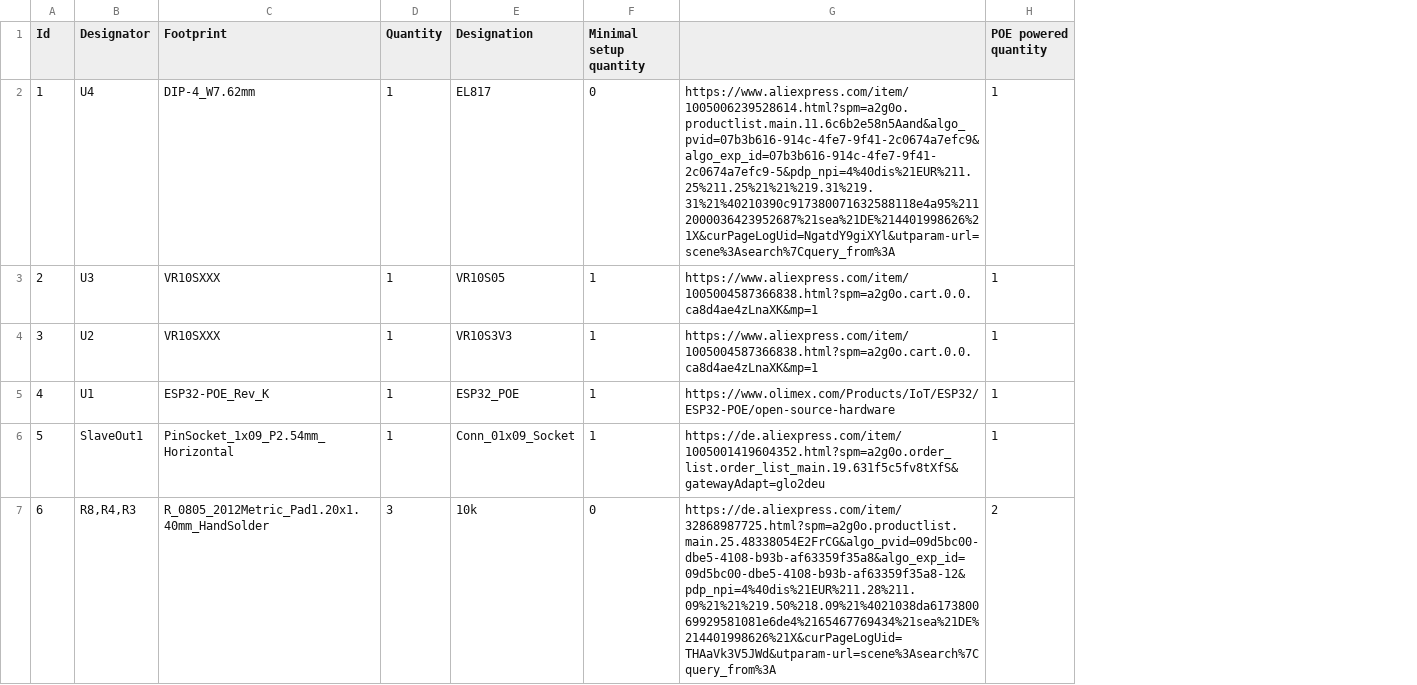
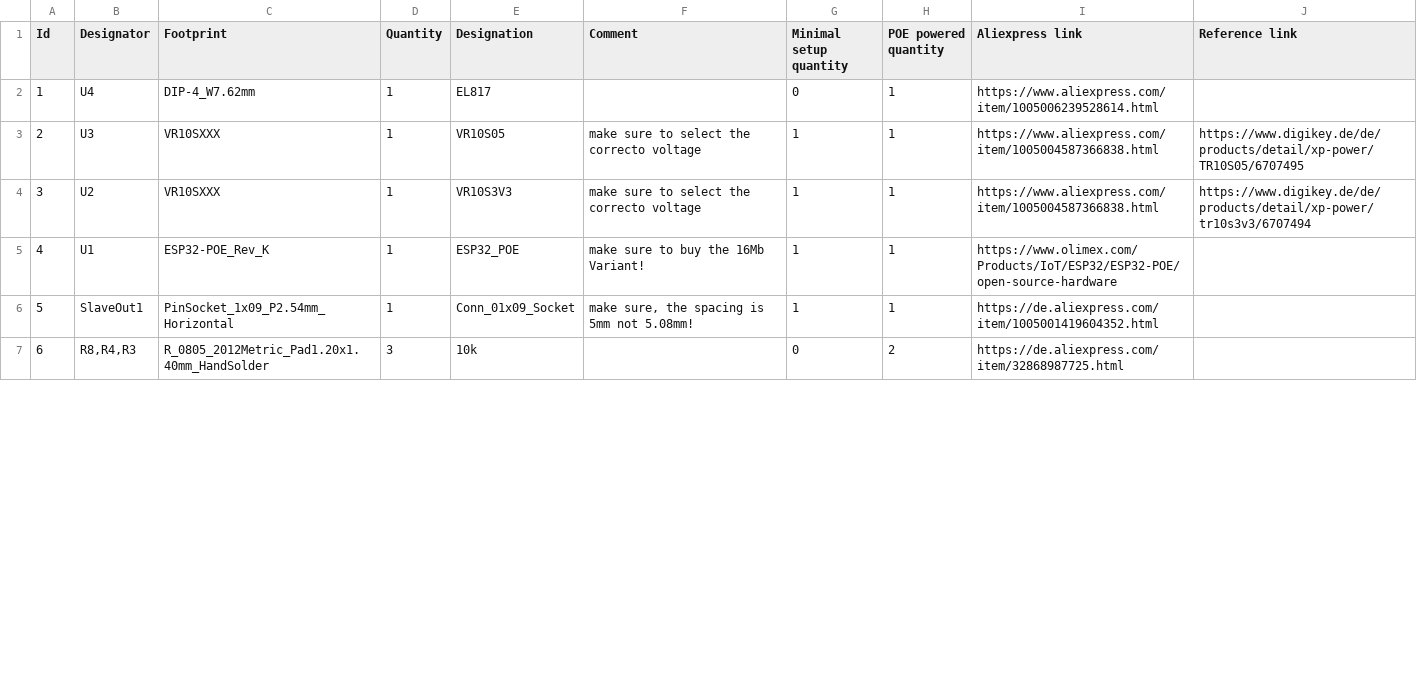
Before and after one commit to Feudal-Project/OpenDINRail, a CSV file: Controller-module/hardware/IO-module - V1.1 BOM.csv, drawn as a sheet; only a part is shown; removed rows and columns are numbered as before the commit, all else as after; the diff covers the shown part only; the diff names each change by its address in the sheet, - before the commit and + after, or states it on an @@ line.

```diff
--- a/Controller-module/hardware/IO-module - V1.1 BOM.csv
+++ b/Controller-module/hardware/IO-module - V1.1 BOM.csv
+column F (Comment), rows 3-6: make sure to select the correcto voltage | make sure to select the correcto voltage | make sure to buy the 16Mb Variant! | make sure, the spacing is 5mm not 5.08mm!
-column G, rows 2-7: https://www.aliexpress.com/item/1005006239528614.html?spm=a2g0o.productlist.main.11.6c6b2e58n5Aand&algo_pvid=07b3b616-914c-4fe7-9f41-2c0674a7efc9&algo_exp_id=07b3b616-914c-4fe7-9f41-2c0674a7efc9-5&pdp_npi=4%40dis%21EUR%211.25%211.25%21%21%219.31%219.31%21%40210390c917380071632588118e4a95%2112000036423952687%21sea%21DE%214401998626%21X&curPageLogUid=NgatdY9giXYl&utparam-url=scene%3Asearch%7Cquery_from%3A | https://www.aliexpress.com/item/1005004587366838.html?spm=a2g0o.cart.0.0.ca8d4ae4zLnaXK&mp=1 | https://www.aliexpress.com/item/1005004587366838.html?spm=a2g0o.cart.0.0.ca8d4ae4zLnaXK&mp=1 | https://www.olimex.com/Products/IoT/ESP32/ESP32-POE/open-source-hardware | https://de.aliexpress.com/item/1005001419604352.html?spm=a2g0o.order_list.order_list_main.19.631f5c5fv8tXfS&gatewayAdapt=glo2deu | https://de.aliexpress.com/item/32868987725.html?spm=a2g0o.productlist.main.25.48338054E2FrCG&algo_pvid=09d5bc00-dbe5-4108-b93b-af63359f35a8&algo_exp_id=09d5bc00-dbe5-4108-b93b-af63359f35a8-12&pdp_npi=4%40dis%21EUR%211.28%211.09%21%21%219.50%218.09%21%4021038da617380069929581081e6de4%2165467769434%21sea%21DE%214401998626%21X&curPageLogUid=THAaVk3V5JWd&utparam-url=scene%3Asearch%7Cquery_from%3A
+column I (Aliexpress link), rows 2-7: https://www.aliexpress.com/item/1005006239528614.html | https://www.aliexpress.com/item/1005004587366838.html | https://www.aliexpress.com/item/1005004587366838.html | https://www.olimex.com/Products/IoT/ESP32/ESP32-POE/open-source-hardware | https://de.aliexpress.com/item/1005001419604352.html | https://de.aliexpress.com/item/32868987725.html
+column J (Reference link), rows 3-4: https://www.digikey.de/de/products/detail/xp-power/TR10S05/6707495 | https://www.digikey.de/de/products/detail/xp-power/tr10s3v3/6707494
```
Also changed, not shown: 3 edited cells elsewhere in this file, 8 other files.
